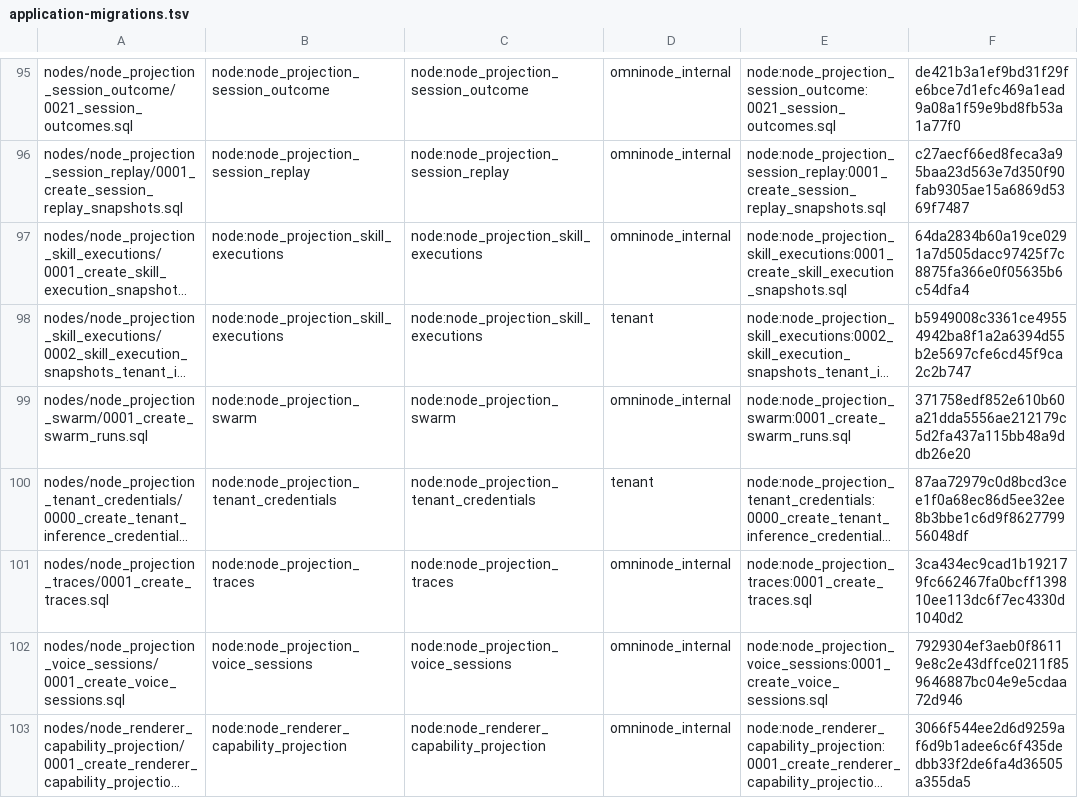
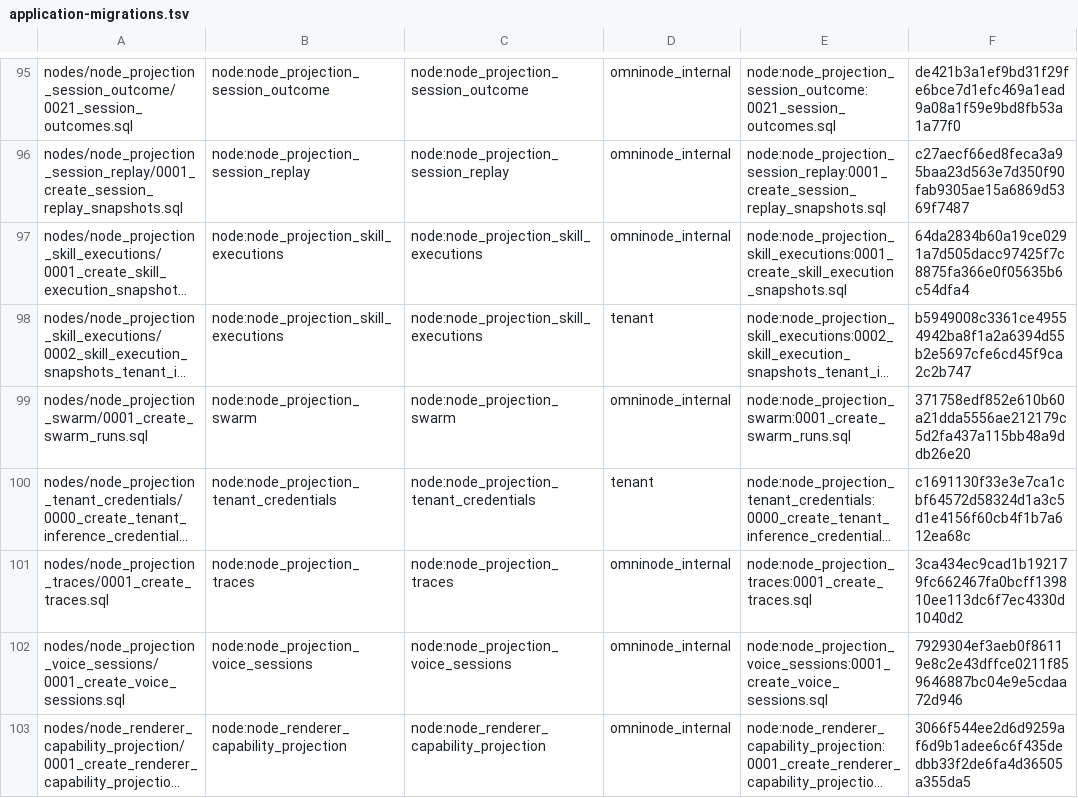
Before and after one commit to OmniNode-ai/omnibase_infra, a TSV file: docker/migrations/forward/_ledger/application-migrations.tsv, drawn as a sheet; only a part is shown, gaps mark what is left out; long unchanged cells end in …; the diff names each change by its address in the sheet, - before the commit and + after, or states it on an @@ line.

Commit message:
fix(OMN-16316): add OMN-15376 shape-reconciliation guard to the migration
test_guarded_create_table_reconciles_every_declared_column (CI Tests Gate,
Tests Split 1/15) fired: CREATE TABLE IF NOT EXISTS silently no-ops
against a drifted pre-existing table, so every declared column needs a
guarded ALTER TABLE ... ADD COLUMN IF NOT EXISTS right after the CREATE.
Same pattern infra#2820's delegation_routing_tenant_overlay migration
already carries (node_delegation_routing_reducer/0001, OMN-15631) --
mirrored here.

Editing the migration's bytes invalidates the pinned checksum in
docker/migrations/forward/_ledger/application-migrations.tsv; recomputed
via sha256 and updated the ledger row.

Verified locally: tests/ci/test_node_migration_shape_reconciliation.py
tests/unit/migrations/test_node_migration_discovery.py
tests/scripts/test_node_migration_fence_parity.py
tests/unit/scripts/validation/test_application_migration_manifest.py ->
223 passed, 1 skipped (opt-in cross-repo fence diff) -- including the
virgin-database full-vendored-tree apply test, which was the one that
caught the checksum drift.

```diff
--- a/docker/migrations/forward/_ledger/application-migrations.tsv
+++ b/docker/migrations/forward/_ledger/application-migrations.tsv
-F100: 87aa72979c0d8bcd3cee1f0a68ec86d5ee32ee8b3bbe1c6d9f862779956048df
+F100: c1691130f33e3e7ca1cbf64572d58324d1a3c5d1e4156f60cb4f1b7a612ea68c
```
Also changed, not shown: 1 other file.
